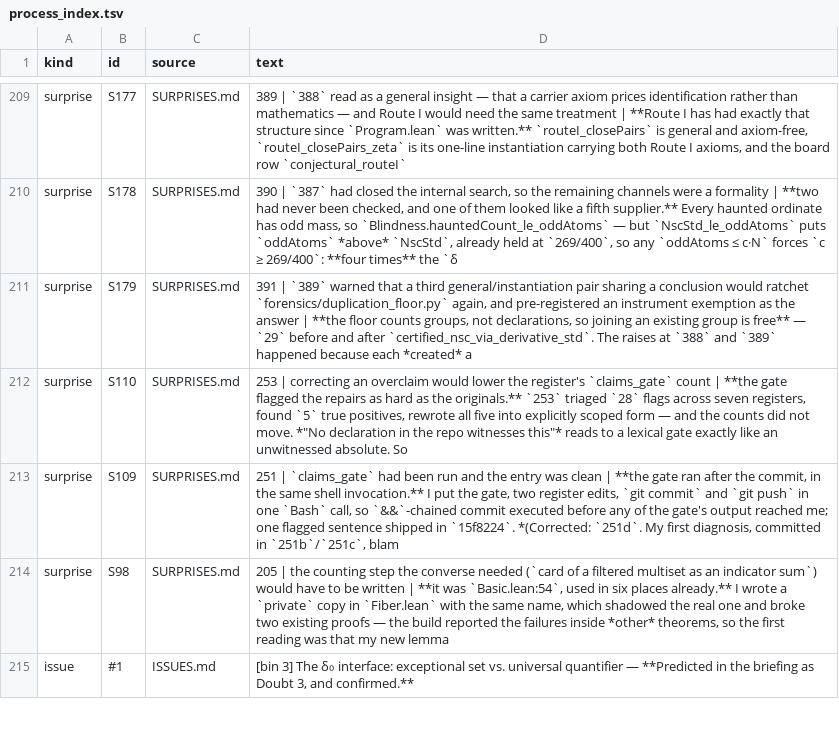
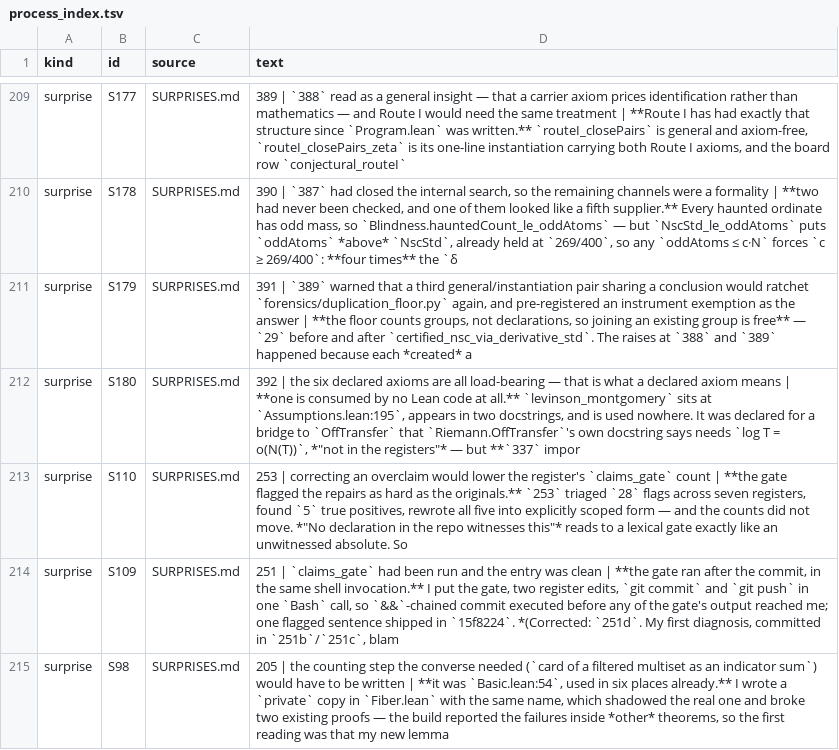
Before and after one commit to LaPingvino/riemann-overlay, a TSV file: forensics/process_index.tsv, drawn as a sheet; only a part is shown, gaps mark what is left out; the shorter side is filled out with more unchanged rows.

```diff
--- a/forensics/process_index.tsv
+++ b/forensics/process_index.tsv
@@ -211,2 +211,3 @@ surprise	S178	SURPRISES.md	390 | `387` had closed the internal search, so the re
 surprise	S179	SURPRISES.md	391 | `389` warned that a third general/instantiation pair sharing a conclusion would ratchet `forensics/duplication_floor.py` again, and pre-registered an instrument exemption as the answer | **the floor counts groups, not declarations, so joining an existing group is free** — `29` before and after `certified_nsc_via_derivative_std`. The raises at `388` and `389` happened because each *created* a
+surprise	S180	SURPRISES.md	392 | the six declared axioms are all load-bearing — that is what a declared axiom means | **one is consumed by no Lean code at all.** `levinson_montgomery` sits at `Assumptions.lean:195`, appears in two docstrings, and is used nowhere. It was declared for a bridge to `OffTransfer` that `Riemann.OffTransfer`'s own docstring says needs `log T = o(N(T))`, *"not in the registers"* — but **`337` impor
 surprise	S110	SURPRISES.md	253 | correcting an overclaim would lower the register's `claims_gate` count | **the gate flagged the repairs as hard as the originals.** `253` triaged `28` flags across seven registers, found `5` true positives, rewrote all five into explicitly scoped form — and the counts did not move. *"No declaration in the repo witnesses this"* reads to a lexical gate exactly like an unwitnessed absolute. So
```
Also changed, not shown: 6 other files.
